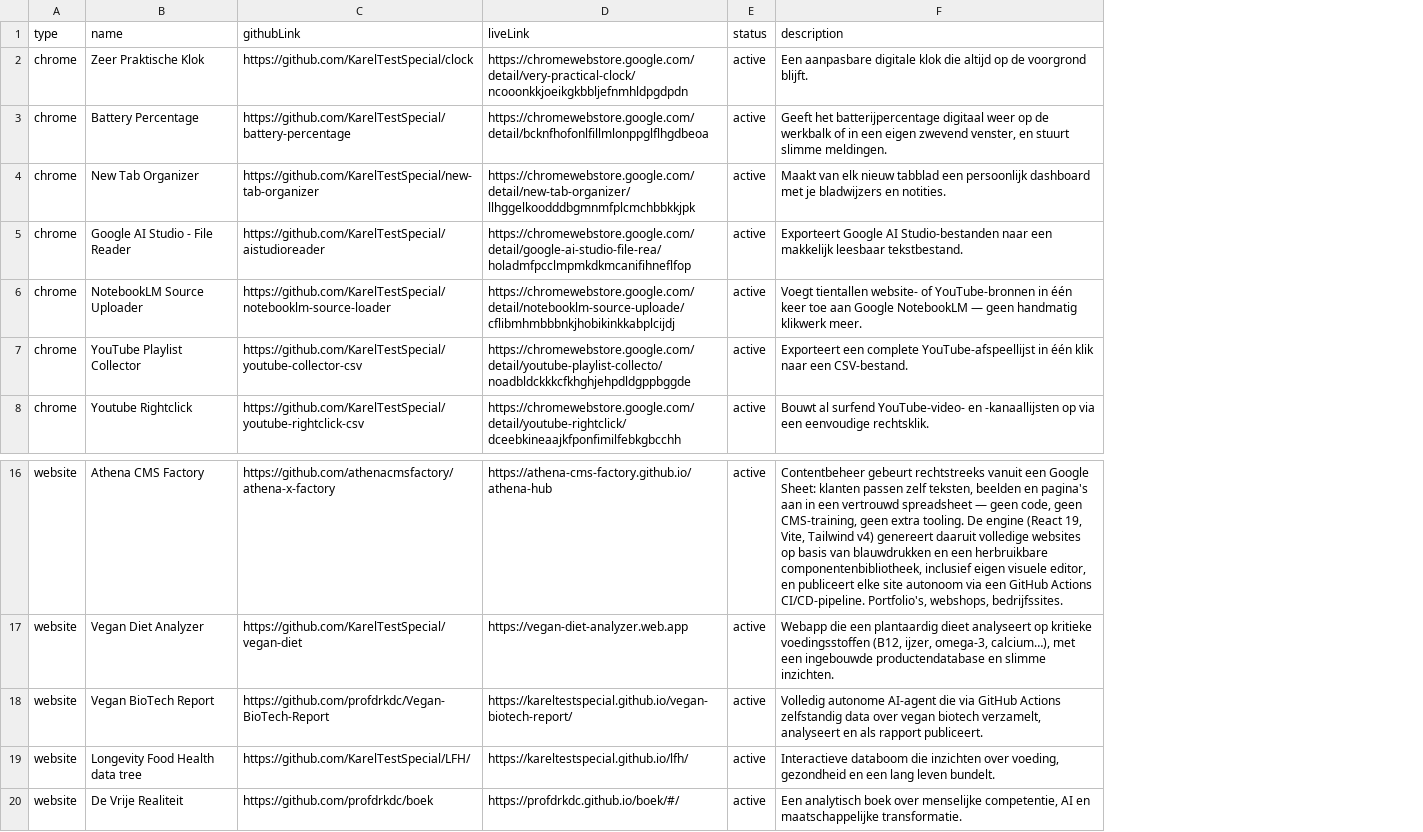
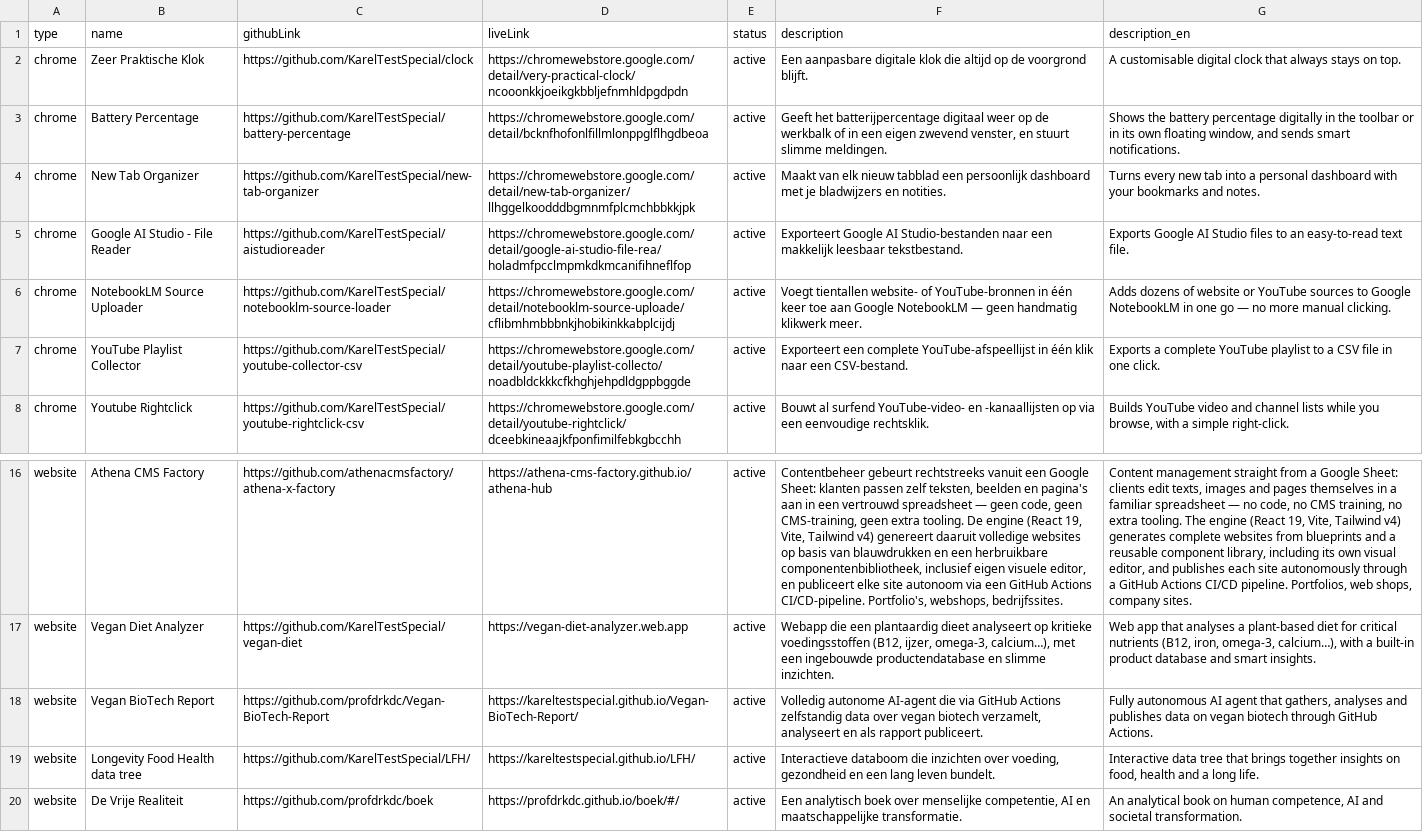
Before and after one commit to KarelTestSpecial/portfolio, a TSV file: projects/projects.tsv, drawn as a sheet; only a part is shown, gaps mark what is left out; the diff names each change by its address in the sheet, - before the commit and + after, or states it on an @@ line.

Commit message:
feat(projects): meertalige projectbeschrijvingen (description_en)
- projects.tsv: nieuwe kolom description_en (EN) naast description (NL)
- prototype/app.js: projectDescription() kiest per taal, met fallback naar NL
- src/components/Projects.tsx: localizedDescription() idem, incl. modal
- scripts/update-projects*.js: descriptionEn doorgeven + waarschuwing bij ontbrekende EN
- README: kolomdefinities en sheet-instructie bijgewerkt

```diff
--- a/projects/projects.tsv
+++ b/projects/projects.tsv
+column G (description_en), rows 2-8: A customisable digital clock that always stays on top. | Shows the battery percentage digitally in the toolbar or in its own floating window, and sends smart notifications. | Turns every new tab into a personal dashboard with your bookmarks and notes. | Exports Google AI Studio files to an easy-to-read text file. | Adds dozens of website or YouTube sources to Google NotebookLM in one go — no more manual clicking. | Exports a complete YouTube playlist to a CSV file in one click. | Builds YouTube video and channel lists while you browse, with a simple right-click.; rows 16-20: Content management straight from a Google Sheet: clients edit texts, images and pages themselves in a familiar spreadsheet — no code, no CMS training, no extra tooling. The engine (React 19, Vite, Tailwind v4) generates complete websites from blueprints and a reusable component library, including its own visual editor, and publishes each site autonomously through a GitHub Actions CI/CD pipeline. Portfolios, web shops, company sites. | Web app that analyses a plant-based diet for critical nutrients (B12, iron, omega-3, calcium…), with a built-in product database and smart insights. | Fully autonomous AI agent that gathers, analyses and publishes data on vegan biotech through GitHub Actions. | Interactive data tree that brings together insights on food, health and a long life. | An analytical book on human competence, AI and societal transformation.
-D18 (liveLink): https://kareltestspecial.github.io/vegan-biotech-report/
+D18 (liveLink): https://kareltestspecial.github.io/Vegan-BioTech-Report/
-D19 (liveLink): https://kareltestspecial.github.io/lfh/
+D19 (liveLink): https://kareltestspecial.github.io/LFH/
```
Also changed, not shown: 5 other files.
